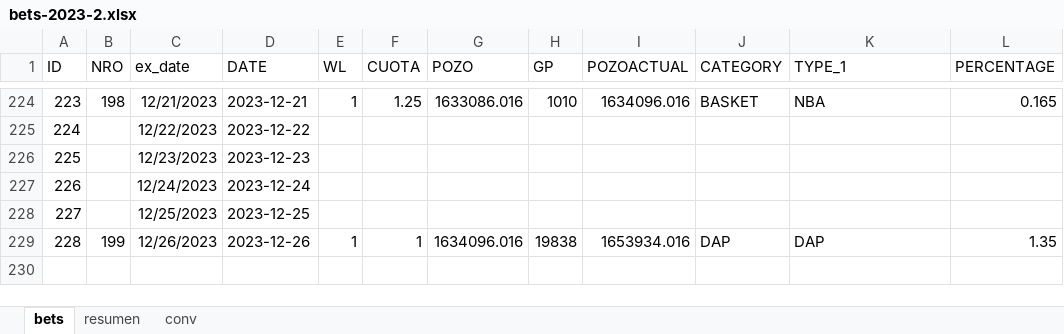
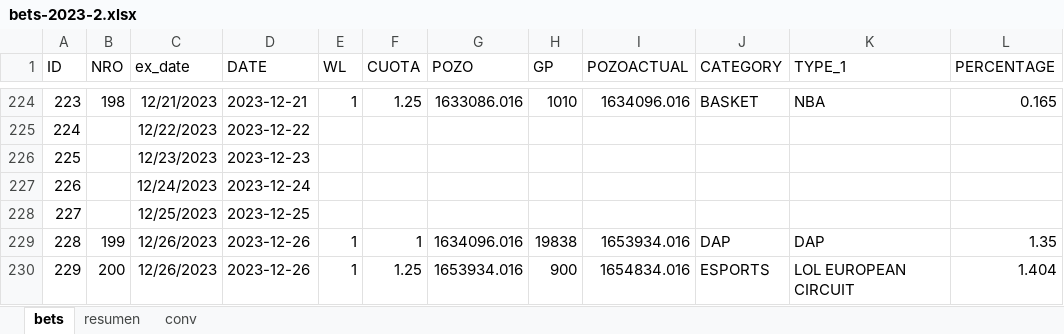
Before and after one commit to msebastianvg/pruebita, an Excel workbook: bets-2023-2.xlsx, sheet bets, drawn as a sheet; only a part is shown, gaps mark what is left out; values as stored, in another font and other column widths than the file's, no borders; the diff names each change by its address in the sheet, - before the commit and + after, or states it on an @@ line.

```diff
--- a/bets-2023-2.xlsx (sheet bets)
+++ b/bets-2023-2.xlsx (sheet bets)
+row 230: 229 | 200 | 12/26/2023 | 2023-12-26 | 1 | 1.25 | 1653934.016 | 900 | 1654834.016 | ESPORTS | LOL EUROPEAN CIRCUIT | 1.404
```
Also changed, not shown: sheet resumen.
